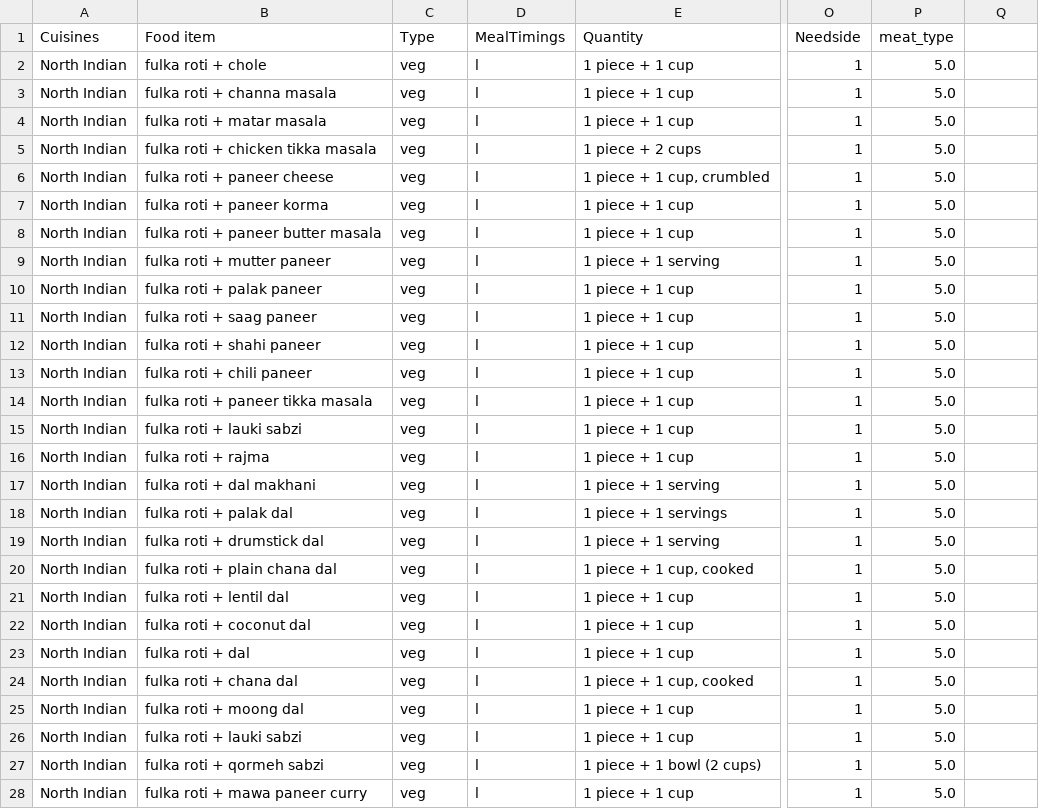
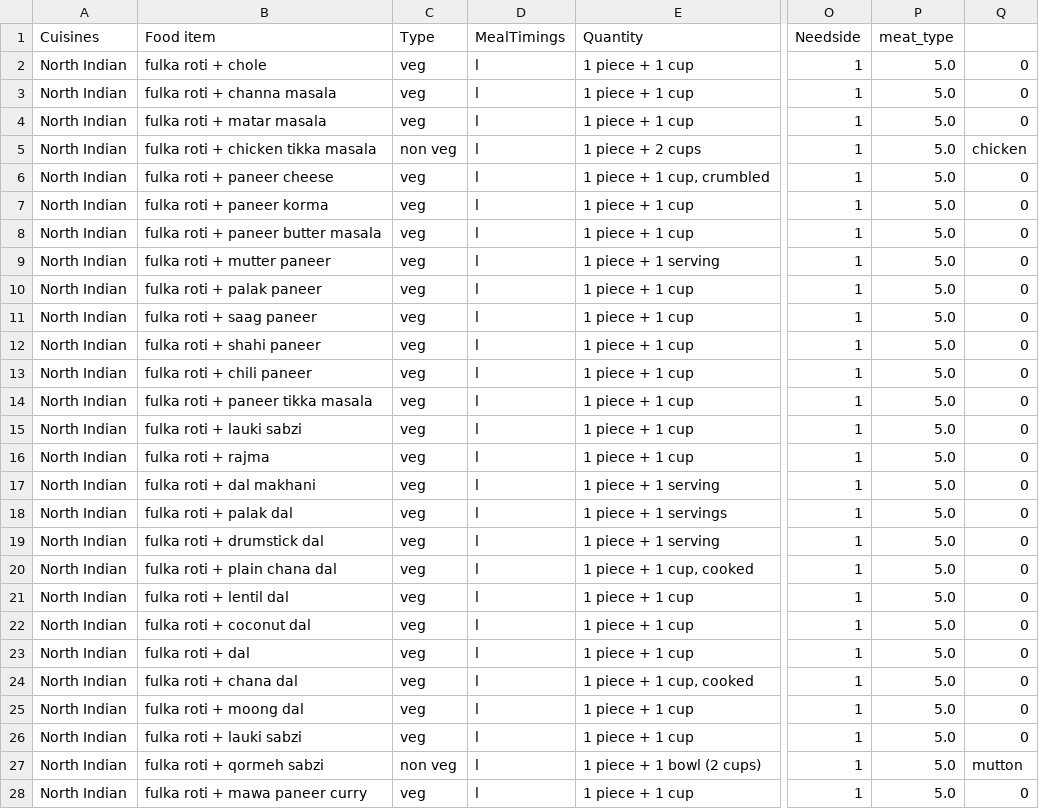
Before and after one commit to Pabsthegreat/RAPID-Internship, a CSV file: RAPID/datasets/food/general/general_l.csv, drawn as a sheet; only a part is shown, gaps mark what is left out; the diff covers the shown part only; the diff names each change by its address in the sheet, - before the commit and + after, or states it on an @@ line.

```diff
--- a/RAPID/datasets/food/general/general_l.csv
+++ b/RAPID/datasets/food/general/general_l.csv
-Q2:Q4: (empty)
+Q2:Q4: 0
-C5 (Type): veg
+C5 (Type): non veg
-Q5: (empty)
+Q5: chicken
-Q6:Q26: (empty)
+Q6:Q26: 0
-C27 (Type): veg
+C27 (Type): non veg
-Q27: (empty)
+Q27: mutton
-Q28: (empty)
+Q28: 0
```
Also changed, not shown: 1 removed row and 98 edited cells elsewhere in this file, RAPID/datasets/food/general/general_b.csv, RAPID/datasets/food/general/general_d.csv.
